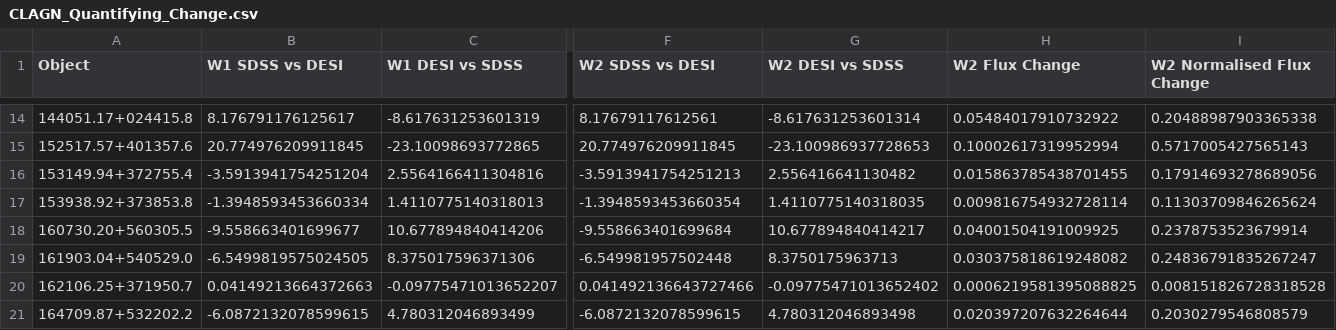
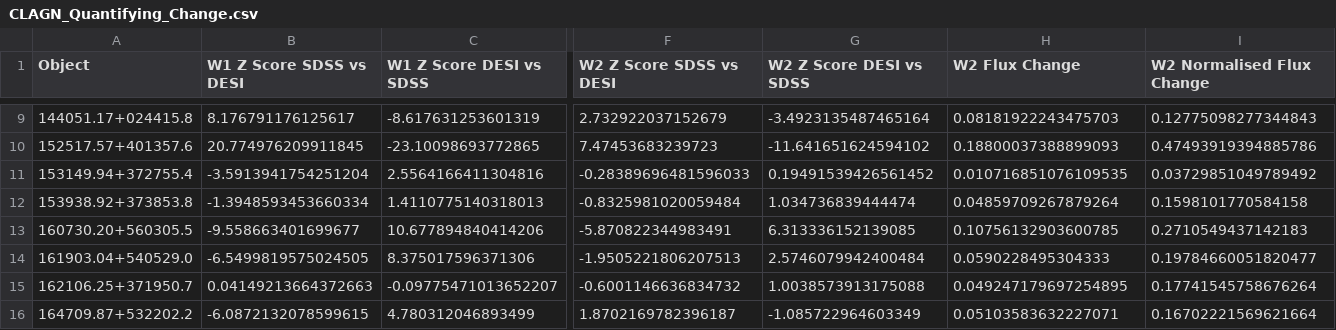
Before and after one commit to ciaranlong7/Level-4-Project, a CSV file: CLAGN_Quantifying_Change.csv, drawn as a sheet; only a part is shown, gaps mark what is left out; addresses are those after the commit; the diff covers the shown part only; the diff names each change by its address in the sheet, - before the commit and + after, or states it on an @@ line.

```diff
--- a/CLAGN_Quantifying_Change.csv
+++ b/CLAGN_Quantifying_Change.csv
-B1: W1 SDSS vs DESI
+B1: W1 Z Score SDSS vs DESI
-C1: W1 DESI vs SDSS
+C1: W1 Z Score DESI vs SDSS
-F1: W2 SDSS vs DESI
+F1: W2 Z Score SDSS vs DESI
-G1: W2 DESI vs SDSS
+G1: W2 Z Score DESI vs SDSS
-F9 (W2 Z Score SDSS vs DESI): 8.17679117612561
+F9 (W2 Z Score SDSS vs DESI): 2.732922037152679
-G9 (W2 Z Score DESI vs SDSS): -8.617631253601314
+G9 (W2 Z Score DESI vs SDSS): -3.4923135487465164
-H9 (W2 Flux Change): 0.05484017910732922
+H9 (W2 Flux Change): 0.08181922243475703
-I9 (W2 Normalised Flux Change): 0.20488987903365338
+I9 (W2 Normalised Flux Change): 0.12775098277344843
-F10 (W2 Z Score SDSS vs DESI): 20.774976209911845
+F10 (W2 Z Score SDSS vs DESI): 7.47453683239723
-G10 (W2 Z Score DESI vs SDSS): -23.100986937728653
+G10 (W2 Z Score DESI vs SDSS): -11.641651624594102
-H10 (W2 Flux Change): 0.10002617319952994
+H10 (W2 Flux Change): 0.18800037388899093
-I10 (W2 Normalised Flux Change): 0.5717005427565143
+I10 (W2 Normalised Flux Change): 0.47493919394885786
-F11 (W2 Z Score SDSS vs DESI): -3.5913941754251213
+F11 (W2 Z Score SDSS vs DESI): -0.28389696481596033
-G11 (W2 Z Score DESI vs SDSS): 2.556416641130482
+G11 (W2 Z Score DESI vs SDSS): 0.19491539426561452
-H11 (W2 Flux Change): 0.015863785438701455
+H11 (W2 Flux Change): 0.010716851076109535
-I11 (W2 Normalised Flux Change): 0.17914693278689056
+I11 (W2 Normalised Flux Change): 0.03729851049789492
-F12 (W2 Z Score SDSS vs DESI): -1.3948593453660354
+F12 (W2 Z Score SDSS vs DESI): -0.8325981020059484
-G12 (W2 Z Score DESI vs SDSS): 1.4110775140318035
+G12 (W2 Z Score DESI vs SDSS): 1.034736839444474
-H12 (W2 Flux Change): 0.009816754932728114
+H12 (W2 Flux Change): 0.04859709267879264
-I12 (W2 Normalised Flux Change): 0.11303709846265624
+I12 (W2 Normalised Flux Change): 0.1598101770584158
-F13 (W2 Z Score SDSS vs DESI): -9.558663401699684
+F13 (W2 Z Score SDSS vs DESI): -5.870822344983491
-G13 (W2 Z Score DESI vs SDSS): 10.677894840414217
+G13 (W2 Z Score DESI vs SDSS): 6.313336152139085
-H13 (W2 Flux Change): 0.04001504191009925
+H13 (W2 Flux Change): 0.10756132903600785
-I13 (W2 Normalised Flux Change): 0.2378753523679914
+I13 (W2 Normalised Flux Change): 0.2710549437142183
-F14 (W2 Z Score SDSS vs DESI): -6.549981957502448
+F14 (W2 Z Score SDSS vs DESI): -1.9505221806207513
-G14 (W2 Z Score DESI vs SDSS): 8.3750175963713
+G14 (W2 Z Score DESI vs SDSS): 2.5746079942400484
-H14 (W2 Flux Change): 0.030375818619248082
+H14 (W2 Flux Change): 0.0590228495304333
-I14 (W2 Normalised Flux Change): 0.24836791835267247
+I14 (W2 Normalised Flux Change): 0.19784660051820477
-F15 (W2 Z Score SDSS vs DESI): 0.041492136643727466
+F15 (W2 Z Score SDSS vs DESI): -0.6001146636834732
-G15 (W2 Z Score DESI vs SDSS): -0.09775471013652402
+G15 (W2 Z Score DESI vs SDSS): 1.0038573913175088
-H15 (W2 Flux Change): 0.0006219581395088825
+H15 (W2 Flux Change): 0.049247179697254895
-I15 (W2 Normalised Flux Change): 0.008151826728318528
+I15 (W2 Normalised Flux Change): 0.17741545758676264
-F16 (W2 Z Score SDSS vs DESI): -6.0872132078599615
+F16 (W2 Z Score SDSS vs DESI): 1.8702169782396187
-G16 (W2 Z Score DESI vs SDSS): 4.780312046893498
+G16 (W2 Z Score DESI vs SDSS): -1.085722964603349
-H16 (W2 Flux Change): 0.020397207632264644
+H16 (W2 Flux Change): 0.05103583632227071
-I16 (W2 Normalised Flux Change): 0.2030279546808579
+I16 (W2 Normalised Flux Change): 0.16702221569621664
```
Also changed, not shown: 6 removed rows and 43 edited cells elsewhere in this file, 2 other files.
